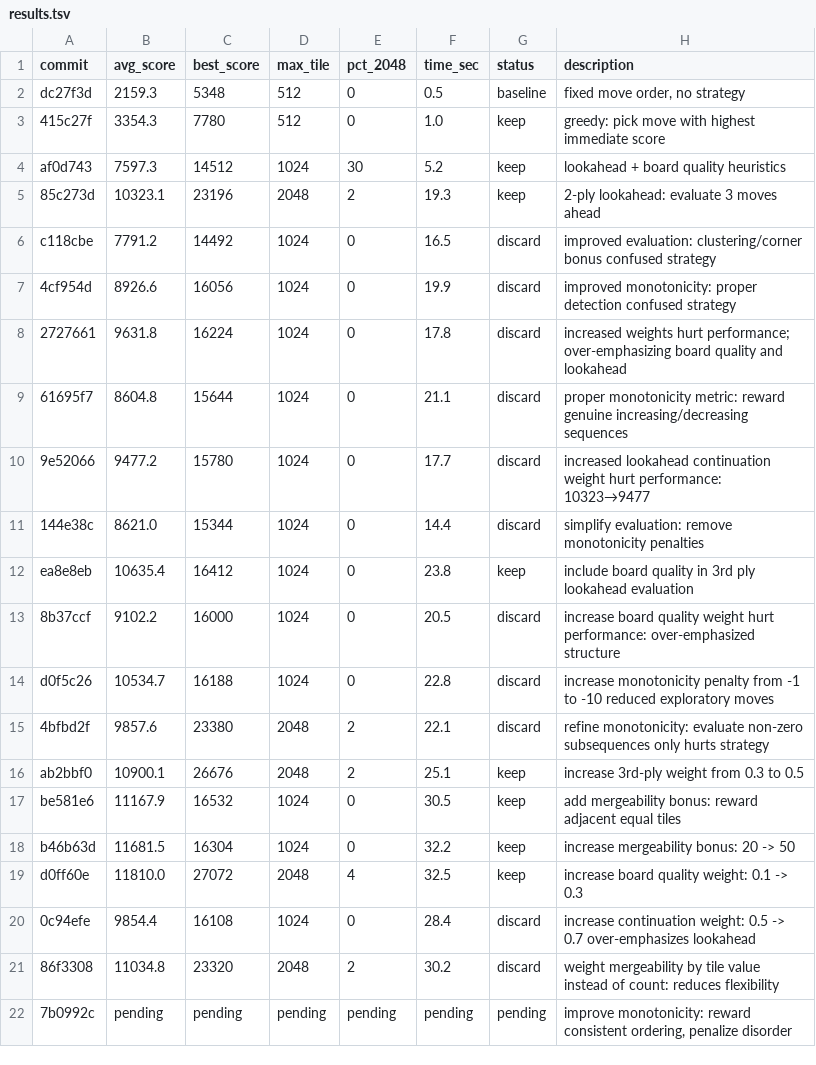
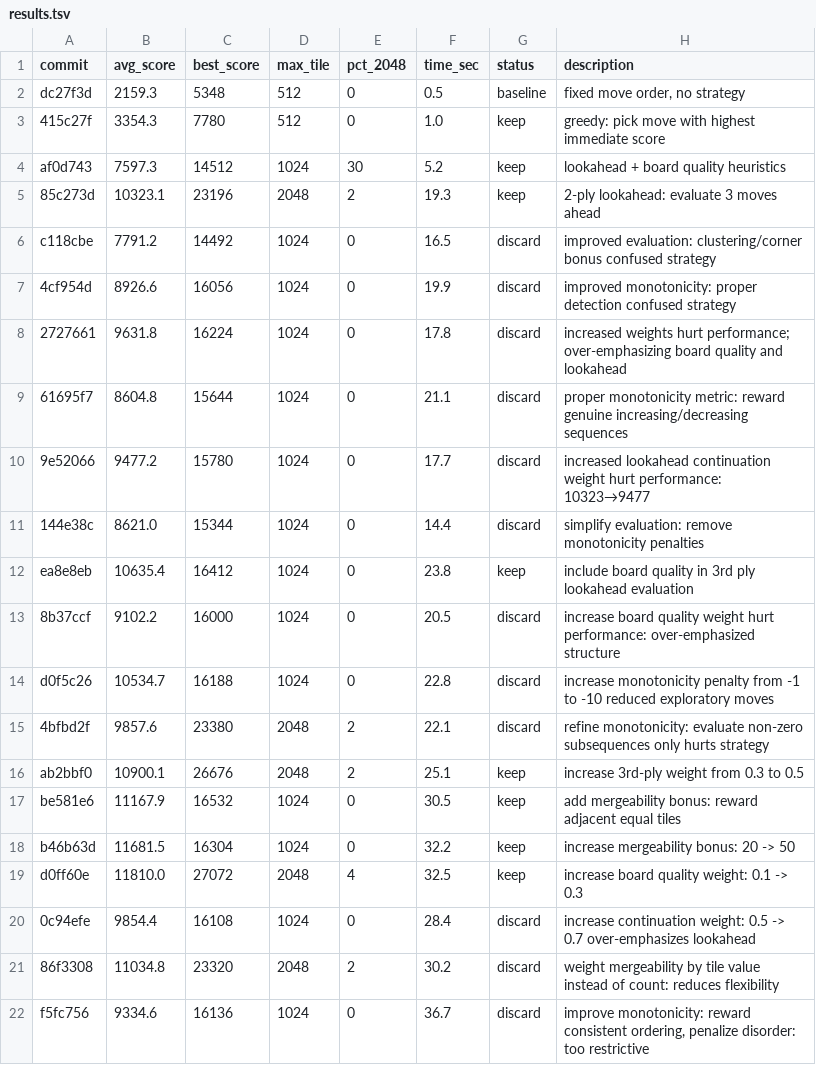
Before and after one commit to shivss26/2048-true-autoresearch-sonnet, a TSV file: results.tsv, drawn as a sheet; removed rows and columns are numbered as before the commit, all else as after; the diff names each change by its address in the sheet, - before the commit and + after, or states it on an @@ line.

Commit message:
[DISCARD] revert: improve monotonicity: reward consistent ordering, penalize disorder: too restrictive

```diff
--- a/results.tsv
+++ b/results.tsv
-row 22: 7b0992c | pending | pending | pending | pending | pending | pending | improve monotonicity: reward consistent ordering, penalize disorder
+row 22: f5fc756 | 9334.6 | 16136 | 1024 | 0 | 36.7 | discard | improve monotonicity: reward consistent ordering, penalize disorder: too restrictive
```
Also changed, not shown: 1 other file.
